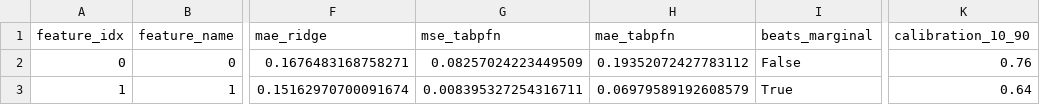
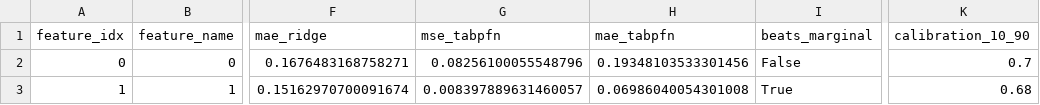
Before and after one commit to ofurman/CounterContEX, a CSV file: experiments/zeroshot_cf/results/exp1_moons.csv, drawn as a sheet; only a part is shown, gaps mark what is left out; the diff names each change by its address in the sheet, - before the commit and + after, or states it on an @@ line.

```diff
--- a/experiments/zeroshot_cf/results/exp1_moons.csv
+++ b/experiments/zeroshot_cf/results/exp1_moons.csv
-G2 (mse_tabpfn): 0.08257024223449509
+G2 (mse_tabpfn): 0.08256100055548796
-H2 (mae_tabpfn): 0.19352072427783112
+H2 (mae_tabpfn): 0.19348103533301456
-K2 (calibration_10_90): 0.76
+K2 (calibration_10_90): 0.7
-G3 (mse_tabpfn): 0.008395327254316711
+G3 (mse_tabpfn): 0.008397889631460057
-H3 (mae_tabpfn): 0.06979589192608579
+H3 (mae_tabpfn): 0.06986040054301008
-K3 (calibration_10_90): 0.64
+K3 (calibration_10_90): 0.68
```
Also changed, not shown: experiments/zeroshot_cf/results/exp1_heloc.csv, experiments/zeroshot_cf/results/exp2_sweep_heloc.csv, 13 other files.
